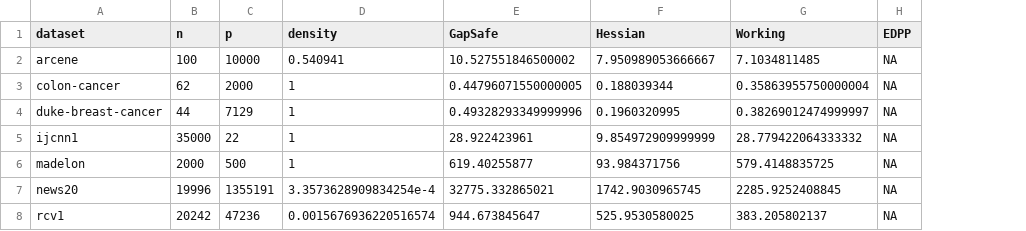
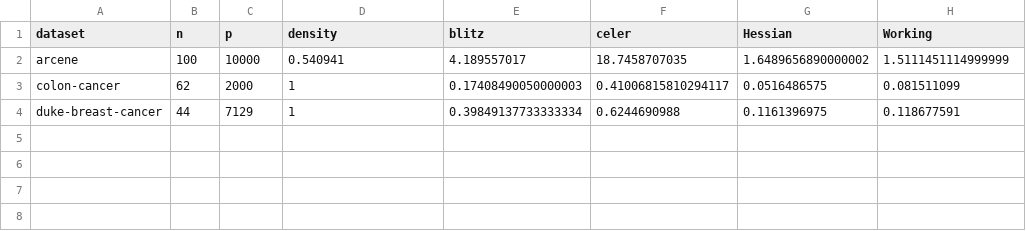
Before and after one commit to jolars/HessianScreening, a CSV file: tables/realdata-timings-binomial.csv, drawn as a sheet; removed rows and columns are numbered as before the commit, all else as after; the diff names each change by its address in the sheet, - before the commit and + after, or states it on an @@ line.

```diff
--- a/tables/realdata-timings-binomial.csv
+++ b/tables/realdata-timings-binomial.csv
+column F (celer), rows 2-4: 18.7458707035 | 0.41006815810294117 | 0.6244690988
-column H (EDPP), rows 2-4: all NA
-E1: GapSafe
+E1: blitz
-E2 (blitz): 10.527551846500002
+E2 (blitz): 4.189557017
-G2 (Hessian): 7.950989053666667
+G2 (Hessian): 1.6489656890000002
-H2 (Working): 7.1034811485
+H2 (Working): 1.5111451114999999
-E3 (blitz): 0.44796071550000005
+E3 (blitz): 0.17408490050000003
-G3 (Hessian): 0.188039344
+G3 (Hessian): 0.0516486575
-H3 (Working): 0.35863955750000004
+H3 (Working): 0.081511099
-E4 (blitz): 0.49328293349999996
+E4 (blitz): 0.39849137733333334
-G4 (Hessian): 0.1960320995
+G4 (Hessian): 0.1161396975
-H4 (Working): 0.38269012474999997
+H4 (Working): 0.118677591
-row 5: ijcnn1 | 35000 | 22 | 1 | 28.922423961 | 9.854972909999999 | 28.779422064333332 | NA
-row 6: madelon | 2000 | 500 | 1 | 619.40255877 | 93.984371756 | 579.4148835725 | NA
-row 7: news20 | 19996 | 1355191 | 3.3573628909834254e-4 | 32775.332865021 | 1742.9030965745 | 2285.9252408845 | NA
-row 8: rcv1 | 20242 | 47236 | 0.0015676936220516574 | 944.673845647 | 525.9530580025 | 383.205802137 | NA
```
Also changed, not shown: 25 other files.
